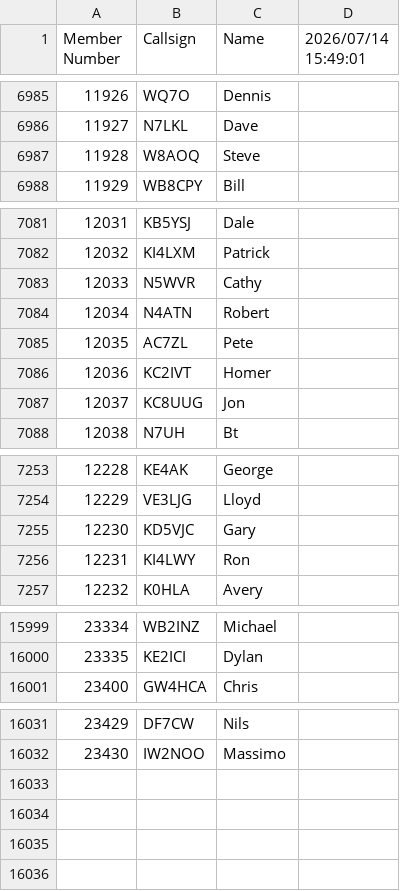
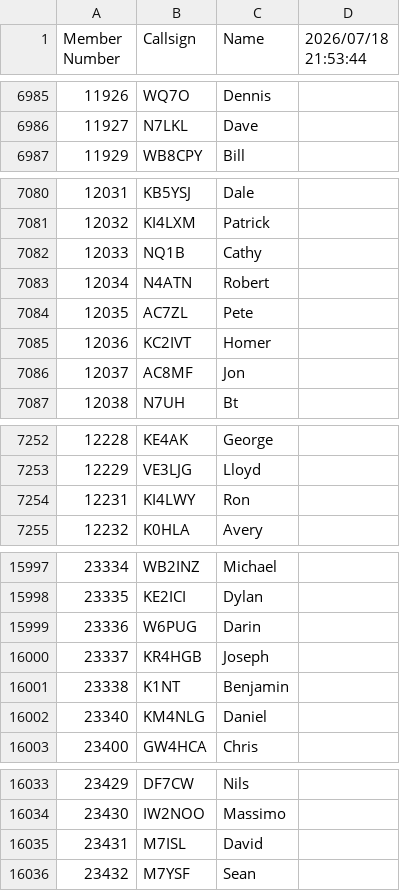
Before and after one commit to bjornekelund/dxlog, a CSV file: fistsspr/fistsmembers.csv, drawn as a sheet; only a part is shown, gaps mark what is left out; the diff covers the shown part only.

```diff
--- a/fistsspr/fistsmembers.csv
+++ b/fistsspr/fistsmembers.csv
@@ -1 +1 @@
-Member Number,Callsign,Name,2026/07/14 15:49:01
+Member Number,Callsign,Name,2026/07/18 21:53:44
@@ -6986,3 +6986,2 @@ Member Number,Callsign,Name,2026/07/14 15:49:01
 11927,N7LKL,Dave
-11928,W8AOQ,Steve
 11929,WB8CPY,Bill
@@ -7082,3 +7081,3 @@ Member Number,Callsign,Name,2026/07/14 15:49:01
 12032,KI4LXM,Patrick
-12033,N5WVR,Cathy
+12033,NQ1B,Cathy
 12034,N4ATN,Robert
@@ -7086,3 +7085,3 @@ Member Number,Callsign,Name,2026/07/14 15:49:01
 12036,KC2IVT,Homer
-12037,KC8UUG,Jon
+12037,AC8MF,Jon
 12038,N7UH,Bt
@@ -7254,3 +7253,2 @@ Member Number,Callsign,Name,2026/07/14 15:49:01
 12229,VE3LJG,Lloyd
-12230,KD5VJC,Gary
 12231,KI4LWY,Ron
@@ -16000,2 +15998,6 @@ Member Number,Callsign,Name,2026/07/14 15:49:01
 23335,KE2ICI,Dylan
+23336,W6PUG,Darin
+23337,KR4HGB,Joseph
+23338,K1NT,Benjamin
+23340,KM4NLG,Daniel
 23400,GW4HCA,Chris
@@ -16032 +16034,3 @@ Member Number,Callsign,Name,2026/07/14 15:49:01
 23430,IW2NOO,Massimo
+23431,M7ISL,David
+23432,M7YSF,Sean
```
Also changed, not shown: 6 edited cells elsewhere in this file, 50 other files.
